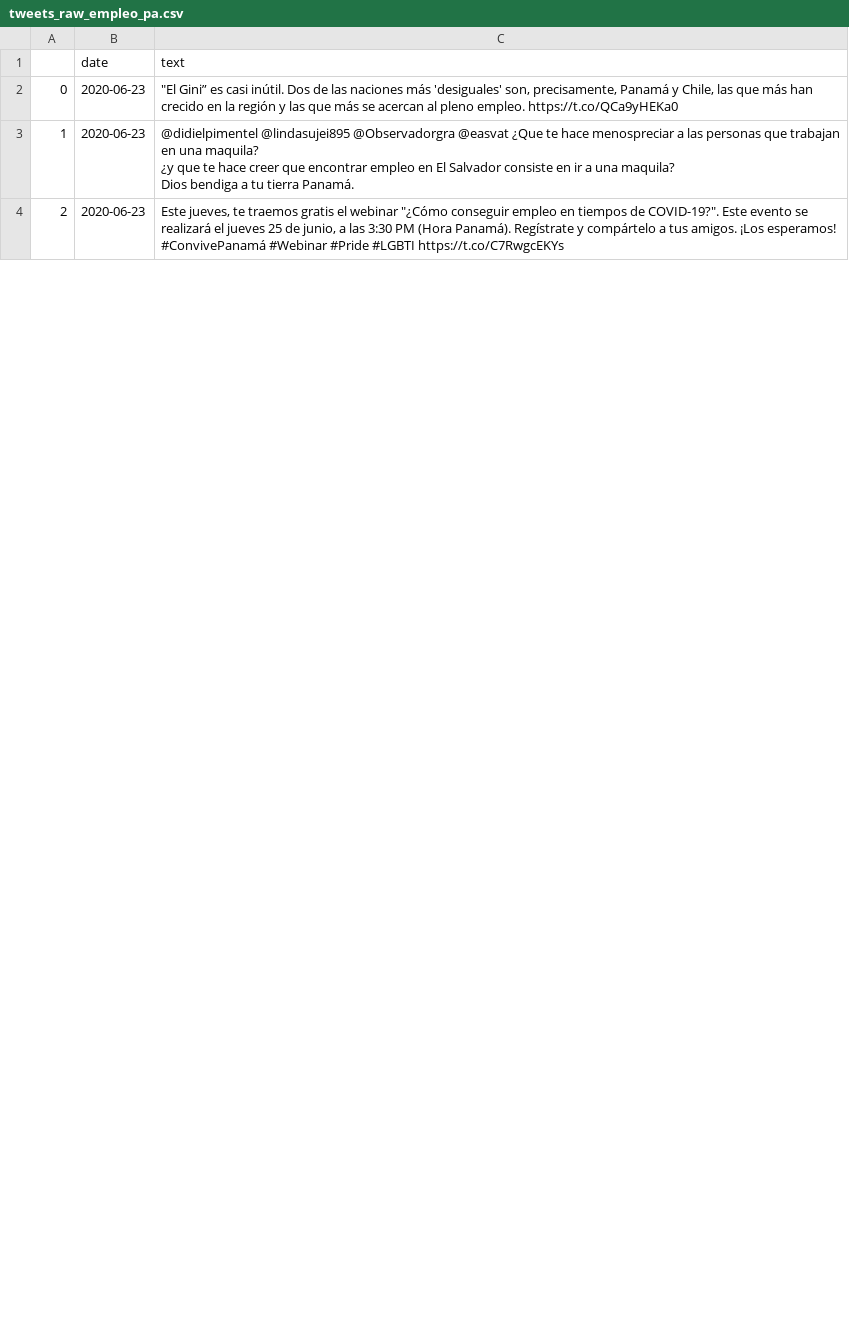
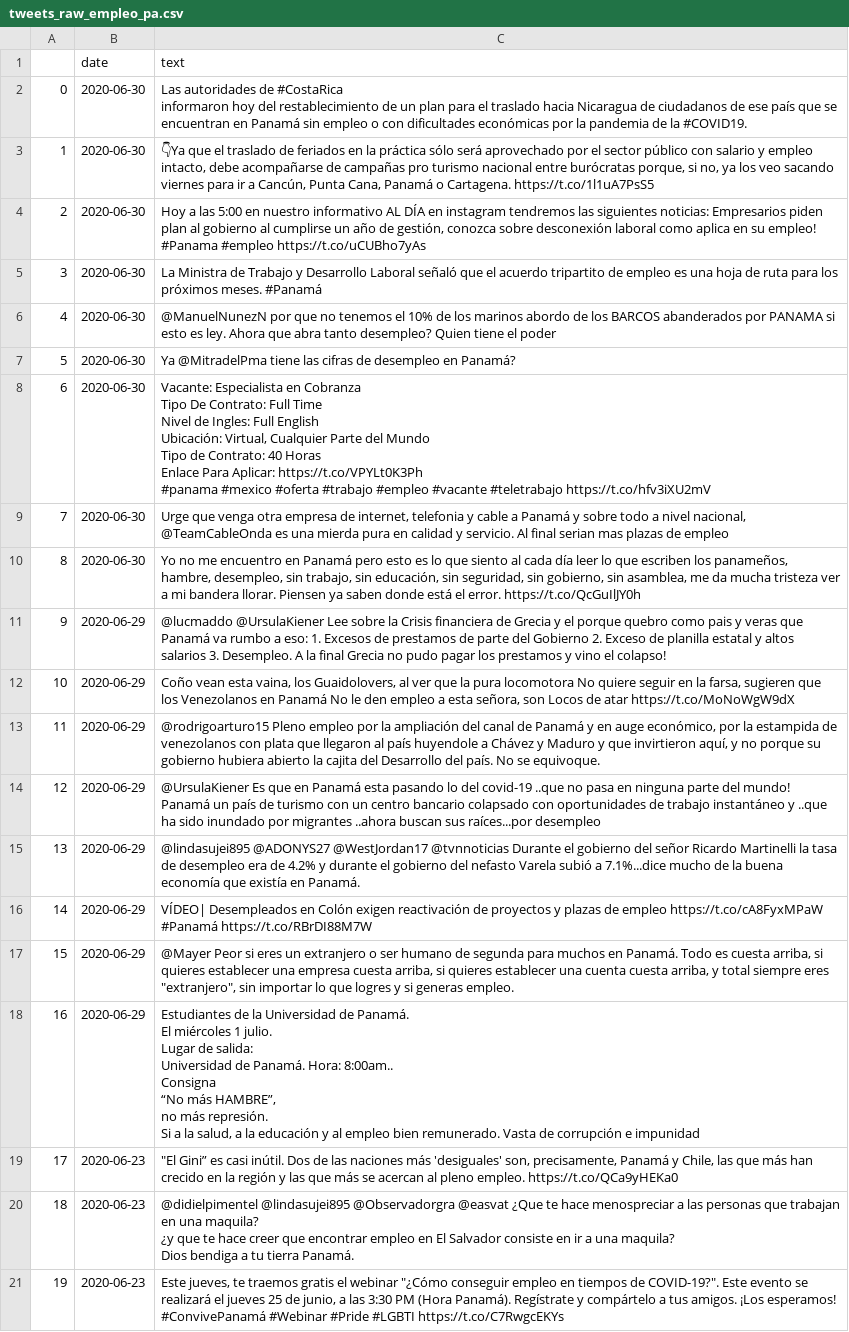
Before and after one commit to andrespdlr/bid_covid_employment_tweets, a CSV file: data_original/tweets_raw_empleo_pa.csv, drawn as a sheet; only a part is shown; addresses are those after the commit; ↵ is a line break in a cell; the diff names each change by its address in the sheet, - before the commit and + after, or states it on an @@ line.

```diff
--- a/data_original/tweets_raw_empleo_pa.csv
+++ b/data_original/tweets_raw_empleo_pa.csv
+row 2: 0 | 2020-06-30 | Las autoridades de #CostaRica ↵ informaron hoy del restablecimiento de un plan para el traslado hacia Nicaragua de ciudadanos de ese país que se encuentran en Panamá sin empleo o con dificultades económicas por la pandemia de la #COVID19.
+row 3: 1 | 2020-06-30 | 👇Ya que el traslado de feriados en la práctica sólo será aprovechado por el sector público con salario y empleo intacto, debe acompañarse de campañas pro turismo nacional entre burócratas porque, si no, ya los veo sacando viernes para ir a Cancún, Punta Cana, Panamá o Cartagena. https://t.co/1l1uA7PsS5
+row 4: 2 | 2020-06-30 | Hoy a las 5:00 en nuestro informativo AL DÍA en instagram tendremos las siguientes noticias: Empresarios piden plan al gobierno al cumplirse un año de gestión, conozca sobre desconexión laboral como aplica en su empleo! #Panama #empleo https://t.co/uCUBho7yAs
+row 5: 3 | 2020-06-30 | La Ministra de Trabajo y Desarrollo Laboral señaló que el acuerdo tripartito de empleo es una hoja de ruta para los próximos meses. #Panamá
+row 6: 4 | 2020-06-30 | @ManuelNunezN por que no tenemos el 10% de los marinos abordo de los BARCOS abanderados por PANAMA si esto es ley. Ahora que abra tanto desempleo? Quien tiene el poder
+row 7: 5 | 2020-06-30 | Ya @MitradelPma tiene las cifras de desempleo en Panamá?
+row 8: 6 | 2020-06-30 | Vacante: Especialista en Cobranza ↵ Tipo De Contrato: Full Time ↵ Nivel de Ingles: Full English ↵ Ubicación: Virtual, Cualquier Parte del Mundo ↵ Tipo de Contrato: 40 Horas ↵ Enlace Para Aplicar: https://t.co/VPYLt0K3Ph ↵ #panama #mexico #oferta #trabajo #empleo #vacante #teletrabajo https://t.co/hfv3iXU2mV
+row 9: 7 | 2020-06-30 | Urge que venga otra empresa de internet, telefonia y cable a Panamá y sobre todo a nivel nacional, @TeamCableOnda es una mierda pura en calidad y servicio. Al final serian mas plazas de empleo
+row 10: 8 | 2020-06-30 | Yo no me encuentro en Panamá pero esto es lo que siento al cada día leer lo que escriben los panameños, hambre, desempleo, sin trabajo, sin educación, sin seguridad, sin gobierno, sin asamblea, me da mucha tristeza ver a mi bandera llorar. Piensen ya saben donde está el error. https://t.co/QcGuIlJY0h
+row 11: 9 | 2020-06-29 | @lucmaddo @UrsulaKiener Lee sobre la Crisis financiera de Grecia y el porque quebro como pais y veras que Panamá va rumbo a eso: 1. Excesos de prestamos de parte del Gobierno 2. Exceso de planilla estatal y altos salarios 3. Desempleo. A la final Grecia no pudo pagar los prestamos y vino el colapso!
+row 12: 10 | 2020-06-29 | Coño vean esta vaina, los Guaidolovers, al ver que la pura locomotora No quiere seguir en la farsa, sugieren que los Venezolanos en Panamá No le den empleo a esta señora, son Locos de atar https://t.co/MoNoWgW9dX
+row 13: 11 | 2020-06-29 | @rodrigoarturo15 Pleno empleo por la ampliación del canal de Panamá y en auge económico, por la estampida de venezolanos con plata que llegaron al país huyendole a Chávez y Maduro y que invirtieron aquí, y no porque su gobierno hubiera abierto la cajita del Desarrollo del país. No se equivoque.
+row 14: 12 | 2020-06-29 | @UrsulaKiener Es que en Panamá esta pasando lo del covid-19 ..que no pasa en ninguna parte del mundo! Panamá un país de turismo con un centro bancario colapsado con oportunidades de trabajo instantáneo y ..que ha sido inundado por migrantes ..ahora buscan sus raíces...por desempleo
+row 15: 13 | 2020-06-29 | @lindasujei895 @ADONYS27 @WestJordan17 @tvnnoticias Durante el gobierno del señor Ricardo Martinelli la tasa de desempleo era de 4.2% y durante el gobierno del nefasto Varela subió a 7.1%...dice mucho de la buena economía que existía en Panamá.
+row 16: 14 | 2020-06-29 | VÍDEO| Desempleados en Colón exigen reactivación de proyectos y plazas de empleo https://t.co/cA8FyxMPaW #Panamá https://t.co/RBrDI88M7W
+row 17: 15 | 2020-06-29 | @Mayer Peor si eres un extranjero o ser humano de segunda para muchos en Panamá. Todo es cuesta arriba, si quieres establecer una empresa cuesta arriba, si quieres establecer una cuenta cuesta arriba, y total siempre eres "extranjero", sin importar lo que logres y si generas empleo.
+row 18: 16 | 2020-06-29 | Estudiantes de la Universidad de Panamá. ↵ El miércoles 1 julio. ↵ Lugar de salida: ↵ Universidad de Panamá. Hora: 8:00am.. ↵ Consigna ↵ “No más HAMBRE”, ↵ no más represión. ↵ Si a la salud, a la educación y al empleo bien remunerado. Vasta de corrupción e impunidad
@@ column A renumbered from row 19 down @@
```
Also changed, not shown: data_original/tweets_raw_empleo_cr.csv, data_original/tweets_raw_empleo_do.csv, 29 other files.
